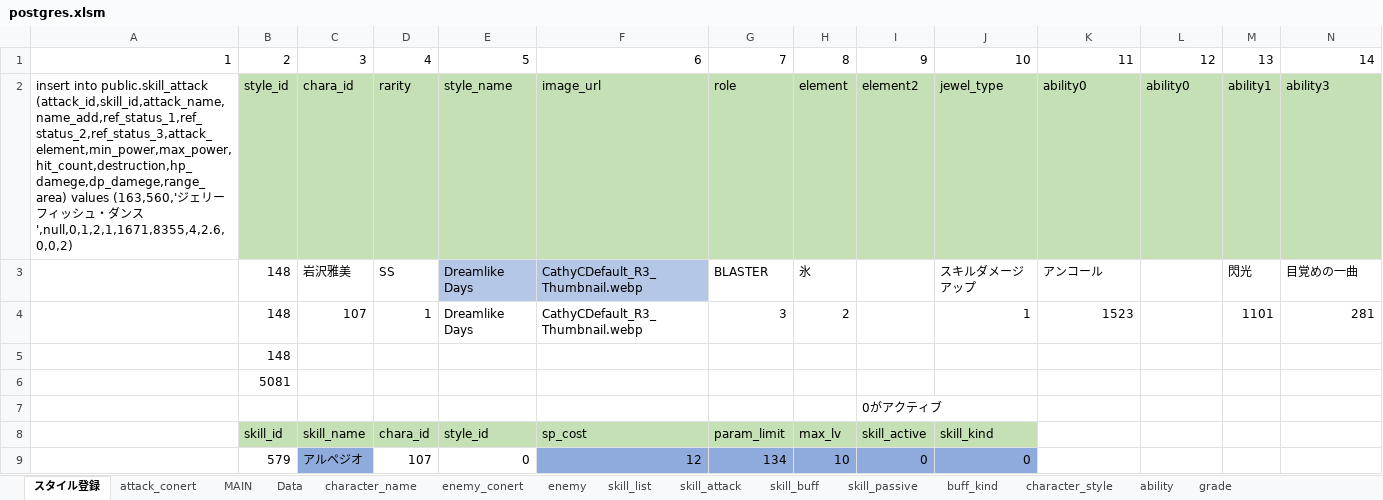
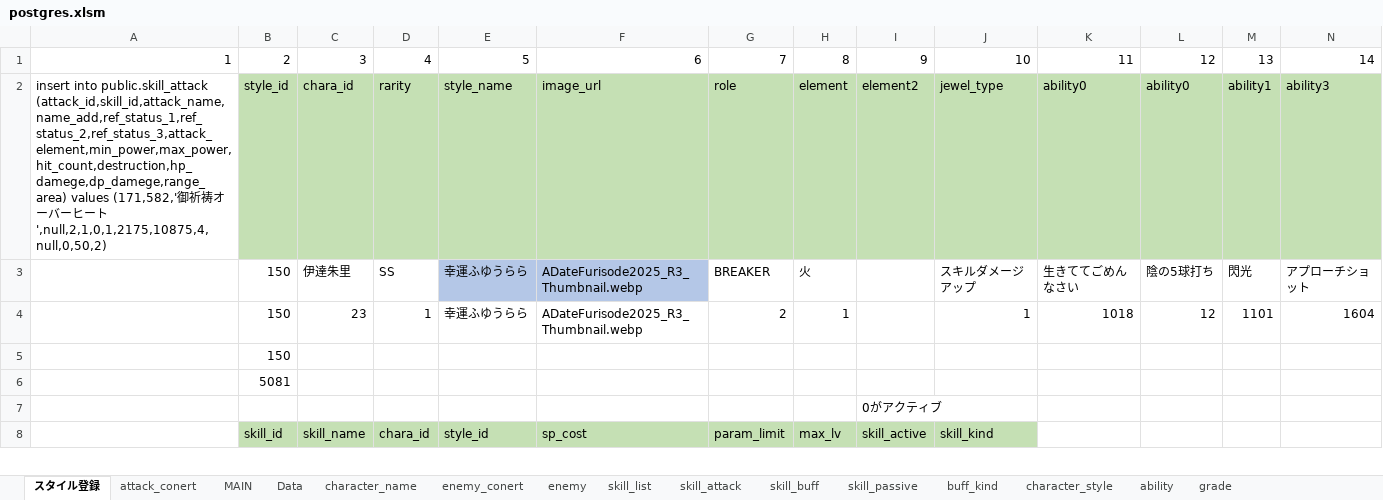
Before and after one commit to reliruleru00/hevburn, an Excel workbook: postgres.xlsm, sheet スタイル登録, drawn as a sheet; only a part is shown; values as stored, in another font and other column widths than the file's, no borders; charts and pictures not drawn; removed rows and columns are numbered as before the commit, all else as after; rows hold the shown columns only; the diff covers the shown part only; the diff names each change by its address in the sheet, - before the commit and + after, or states it on an @@ line.

```diff
--- a/postgres.xlsm (sheet スタイル登録)
+++ b/postgres.xlsm (sheet スタイル登録)
-A2: …(attack_id,skill_id,attack_name,name_add,ref_status_1,ref_status_2,ref_status_3,attack_element,min_power,max_power,hit_count,destruction,hp_damege,dp_damege,range_area) values (163,560,'ジェリーフィッシュ・ダンス',null,0,1,2,1,1671,8355,4,2.6,0,0,2)
+A2: …(attack_id,skill_id,attack_name,name_add,ref_status_1,ref_status_2,ref_status_3,attack_element,min_power,max_power,hit_count,destruction,hp_damege,dp_damege,range_area) values (171,582,'御祈祷オーバーヒート',null,2,1,0,1,2175,10875,4,null,0,50,2)
-row 3:  | 148 | 岩沢雅美 | SS | Dreamlike Days | CathyCDefault_R3_Thumbnail.webp | BLASTER | 氷 |  | スキルダメージアップ | アンコール |  | 閃光 | 目覚めの一曲
-row 4:  | 148 | 107 | 1 | Dreamlike Days | CathyCDefault_R3_Thumbnail.webp | 3 | 2 |  | 1 | 1523 |  | 1101 | 281
+row 3:  | 150 | 伊達朱里 | SS | 幸運ふゆうらら | ADateFurisode2025_R3_Thumbnail.webp | BREAKER | 火 |  | スキルダメージアップ | 生きててごめんなさい | 陰の5球打ち | 閃光 | アプローチショット
+row 4:  | 150 | 23 | 1 | 幸運ふゆうらら | ADateFurisode2025_R3_Thumbnail.webp | 2 | 1 |  | 1 | 1018 | 12 | 1101 | 1604
-B5: 148
+B5: 150
-row 9:  | 579 | アルペジオ | 107 | 0 | 12 | 134 | 10 | 0 | 0
```
Also changed, not shown: 4 added rows, 3 removed rows and 1 edited cell elsewhere in this sheet, sheet ability, sheet Data, sheet skill_list, sheet skill_attack, sheet skill_buff, sheet character_style, 1 more sheet, 9 other files.
